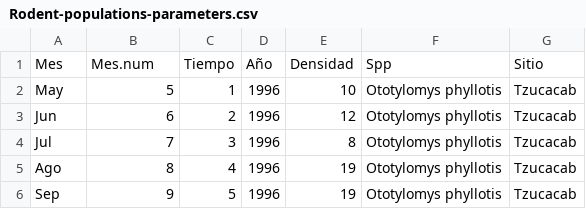
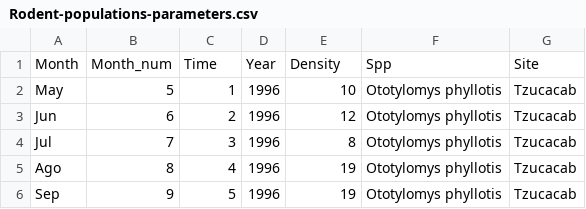
Before and after one commit to gerardommc/Leish-transmission, a CSV file: Data/Rodent-populations-parameters.csv, drawn as a sheet; only a part is shown.

Commit message:
Fixed Rodend data

```diff
--- a/Data/Rodent-populations-parameters.csv
+++ b/Data/Rodent-populations-parameters.csv
@@ -1,2 +1,2 @@
-Mes,Mes.num,Tiempo,Año,Densidad,Spp,Sitio
+Month,Month_num,Time,Year,Density,Spp,Site
 May,5,1,1996,10,Ototylomys phyllotis,Tzucacab
```
Also changed, not shown: 2 other files.
